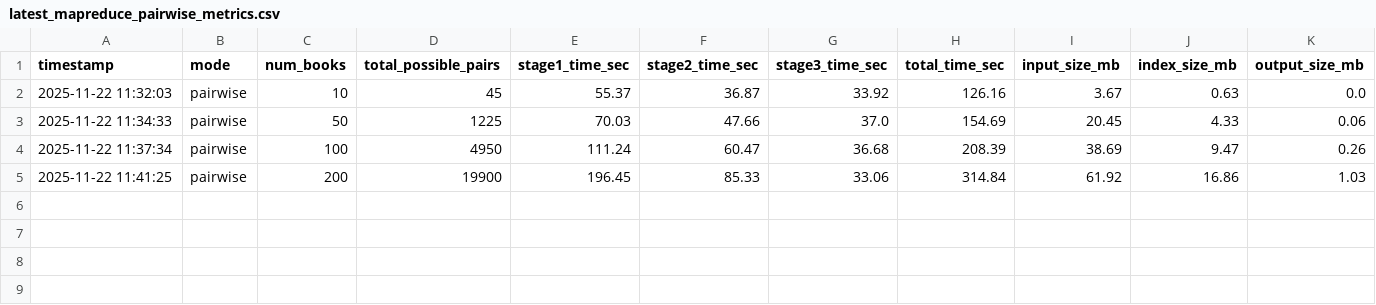
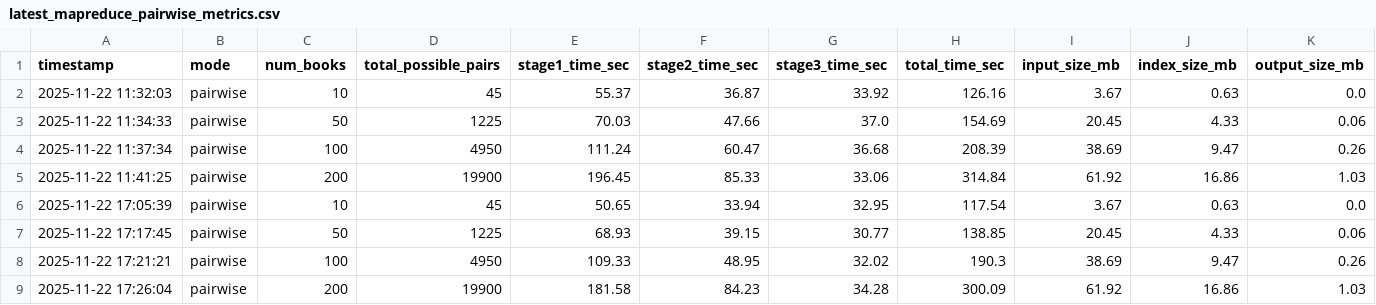
Before and after one commit to TranQuocViet26701/big-data-assignment, a CSV file: 3-mapreduce-hdfs/metrics/latest_mapreduce_pairwise_metrics.csv, drawn as a sheet; only a part is shown; rows hold the shown columns only; the diff names each change by its address in the sheet, - before the commit and + after, or states it on an @@ line.

```diff
--- a/3-mapreduce-hdfs/metrics/latest_mapreduce_pairwise_metrics.csv
+++ b/3-mapreduce-hdfs/metrics/latest_mapreduce_pairwise_metrics.csv
+row 6: 2025-11-22 17:05:39 | pairwise | 10 | 45 | 50.65 | 33.94 | 32.95 | 117.54 | 3.67 | 0.63 | 0.0
+row 7: 2025-11-22 17:17:45 | pairwise | 50 | 1225 | 68.93 | 39.15 | 30.77 | 138.85 | 20.45 | 4.33 | 0.06
+row 8: 2025-11-22 17:21:21 | pairwise | 100 | 4950 | 109.33 | 48.95 | 32.02 | 190.3 | 38.69 | 9.47 | 0.26
+row 9: 2025-11-22 17:26:04 | pairwise | 200 | 19900 | 181.58 | 84.23 | 34.28 | 300.09 | 61.92 | 16.86 | 1.03
```
Also changed, not shown: 1-spark-hdfs/metrics/latest_spark_jpii_metrics.csv, 1-spark-hdfs/metrics/latest_spark_pairwise_metrics.csv, 1 other file.
